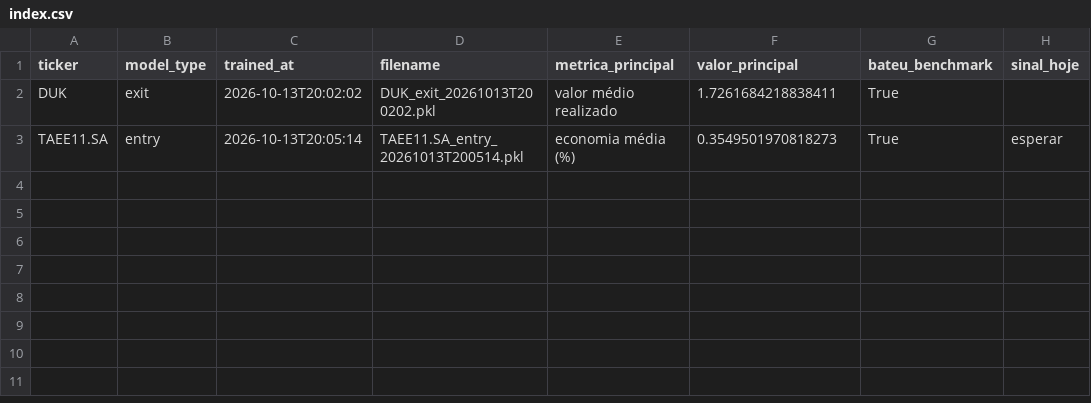
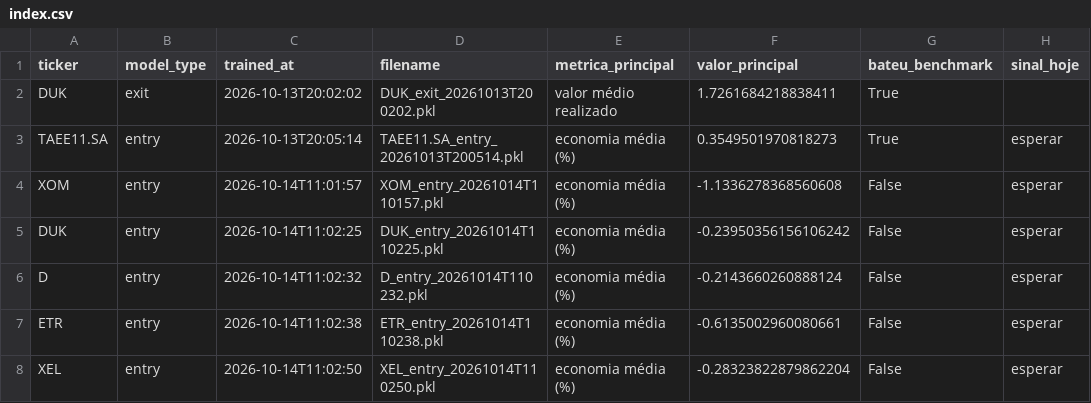
Before and after one commit to glebsonmac/finstrategy, a CSV file: data_store/models/index.csv, drawn as a sheet.

```diff
--- a/data_store/models/index.csv
+++ b/data_store/models/index.csv
@@ -3 +3,6 @@ DUK,exit,2026-10-13T20:02:02,DUK_exit_20261013T200202.pkl,valor médio realizado
 TAEE11.SA,entry,2026-10-13T20:05:14,TAEE11.SA_entry_20261013T200514.pkl,economia média (%),0.3549501970818273,True,esperar
+XOM,entry,2026-10-14T11:01:57,XOM_entry_20261014T110157.pkl,economia média (%),-1.1336278368560608,False,esperar
+DUK,entry,2026-10-14T11:02:25,DUK_entry_20261014T110225.pkl,economia média (%),-0.23950356156106242,False,esperar
+D,entry,2026-10-14T11:02:32,D_entry_20261014T110232.pkl,economia média (%),-0.2143660260888124,False,esperar
+ETR,entry,2026-10-14T11:02:38,ETR_entry_20261014T110238.pkl,economia média (%),-0.6135002960080661,False,esperar
+XEL,entry,2026-10-14T11:02:50,XEL_entry_20261014T110250.pkl,economia média (%),-0.28323822879862204,False,esperar
```
Also changed, not shown: 6 other files.
